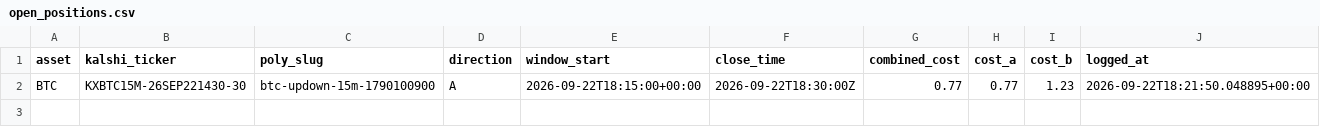
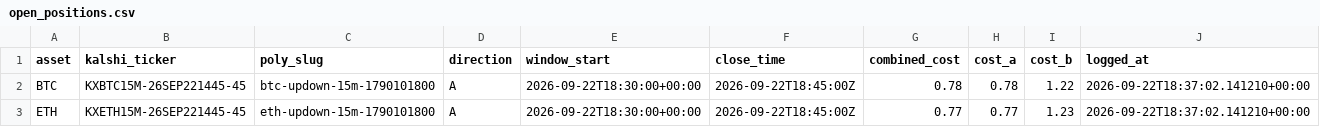
Before and after one commit to Prinxe-crypto/reference-gap-bot-v2, a CSV file: open_positions.csv, drawn as a sheet.

```diff
--- a/open_positions.csv
+++ b/open_positions.csv
@@ -1,2 +1,3 @@
 asset,kalshi_ticker,poly_slug,direction,window_start,close_time,combined_cost,cost_a,cost_b,logged_at
-BTC,KXBTC15M-26SEP221430-30,btc-updown-15m-1790100900,A,2026-09-22T18:15:00+00:00,2026-09-22T18:30:00Z,0.77,0.77,1.23,2026-09-22T18:21:50.048895+00:00
+BTC,KXBTC15M-26SEP221445-45,btc-updown-15m-1790101800,A,2026-09-22T18:30:00+00:00,2026-09-22T18:45:00Z,0.78,0.78,1.22,2026-09-22T18:37:02.141210+00:00
+ETH,KXETH15M-26SEP221445-45,eth-updown-15m-1790101800,A,2026-09-22T18:30:00+00:00,2026-09-22T18:45:00Z,0.77,0.77,1.23,2026-09-22T18:37:02.141210+00:00
```
Also changed, not shown: closed_positions.csv.
